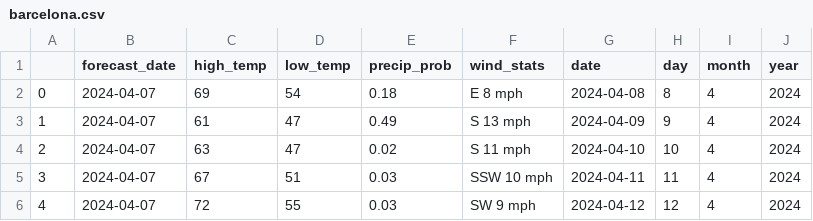
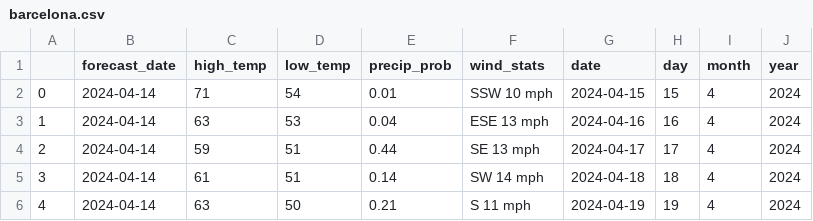
Before and after one commit to abarreraquintanilla/uoc, a CSV file: Data/barcelona.csv, drawn as a sheet; only a part is shown; the diff covers the shown part only.

Commit message:
temp

```diff
--- a/Data/barcelona.csv
+++ b/Data/barcelona.csv
@@ -1,6 +1,6 @@
 ,forecast_date,high_temp,low_temp,precip_prob,wind_stats,date,day,month,year
-0,2024-04-07,69,54,0.18,E 8 mph,2024-04-08,8,4,2024
-1,2024-04-07,61,47,0.49,S 13 mph,2024-04-09,9,4,2024
-2,2024-04-07,63,47,0.02,S 11 mph,2024-04-10,10,4,2024
-3,2024-04-07,67,51,0.03,SSW 10 mph,2024-04-11,11,4,2024
-4,2024-04-07,72,55,0.03,SW 9 mph,2024-04-12,12,4,2024
+0,2024-04-14,71,54,0.01,SSW 10 mph,2024-04-15,15,4,2024
+1,2024-04-14,63,53,0.04,ESE 13 mph,2024-04-16,16,4,2024
+2,2024-04-14,59,51,0.44,SE 13 mph,2024-04-17,17,4,2024
+3,2024-04-14,61,51,0.14,SW 14 mph,2024-04-18,18,4,2024
+4,2024-04-14,63,50,0.21,S 11 mph,2024-04-19,19,4,2024
```
Also changed, not shown: 59 edited cells elsewhere in this file, 5 other files.
